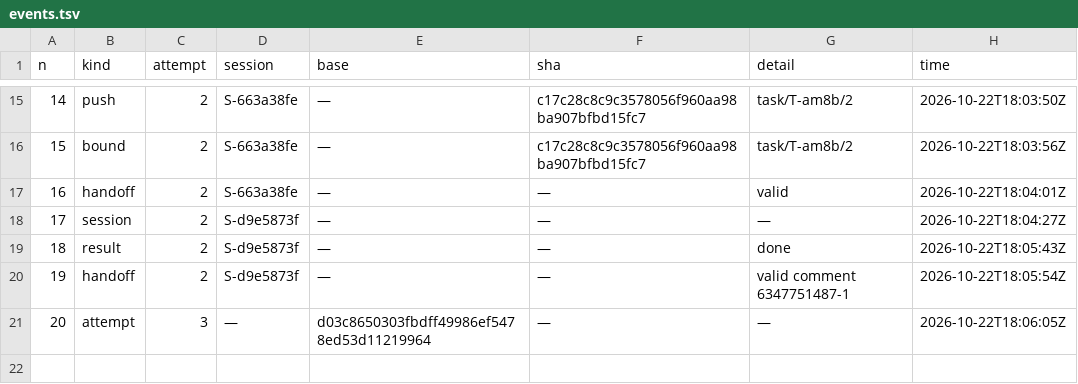
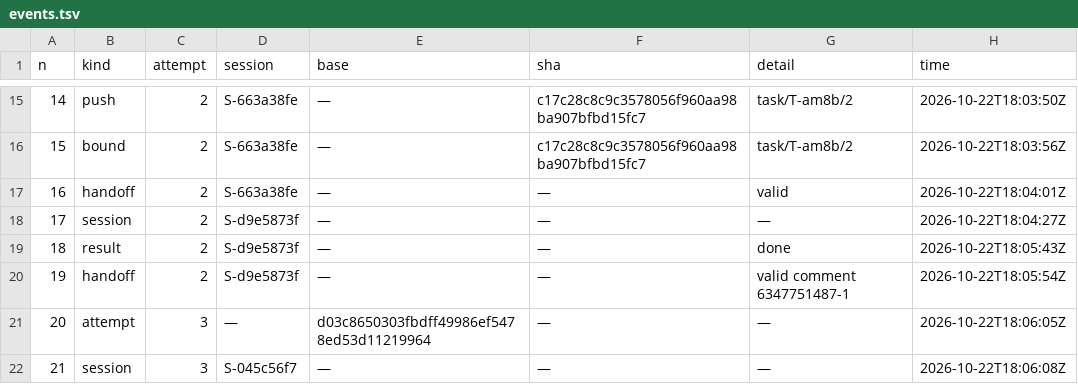
Before and after one commit to pharzam/layup-uat-m2e2, a TSV file: tasks/T-am8b/events.tsv, drawn as a sheet; only a part is shown, gaps mark what is left out; the diff names each change by its address in the sheet, - before the commit and + after, or states it on an @@ line.

```diff
--- a/tasks/T-am8b/events.tsv
+++ b/tasks/T-am8b/events.tsv
+row 22: 21 | session | 3 | S-045c56f7 | — | — | — | 2026-10-22T18:06:08Z
```
Also changed, not shown: sessions.tsv.
